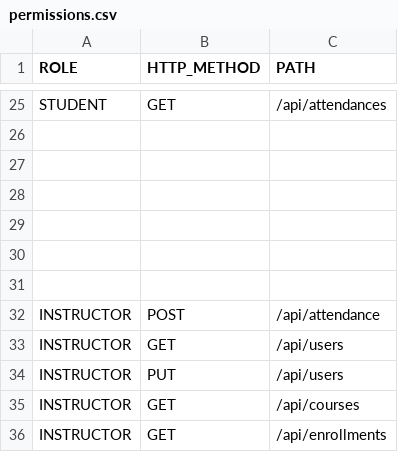
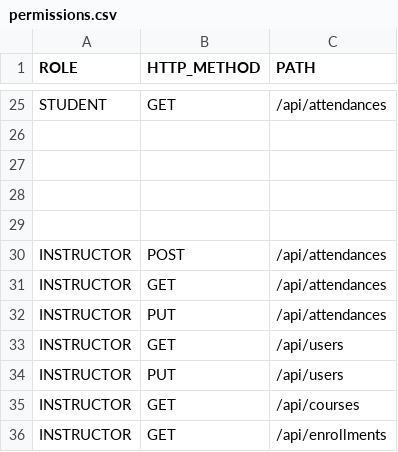
Before and after one commit to lamsalabb/university-system-angular, a CSV file: core-api/src/main/resources/permissions.csv, drawn as a sheet; only a part is shown, gaps mark what is left out.

Commit message:
made attendance pages

```diff
--- a/core-api/src/main/resources/permissions.csv
+++ b/core-api/src/main/resources/permissions.csv
@@ -29,5 +29,5 @@ STUDENT,GET,/api/attendances
 
-
-
-INSTRUCTOR,POST,/api/attendance
+INSTRUCTOR,POST,/api/attendances
+INSTRUCTOR,GET,/api/attendances
+INSTRUCTOR,PUT,/api/attendances
 INSTRUCTOR,GET,/api/users
```
Also changed, not shown: 19 other files.
